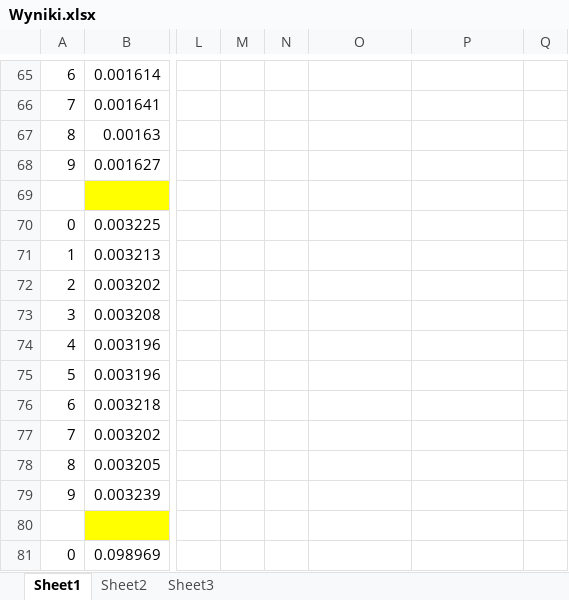
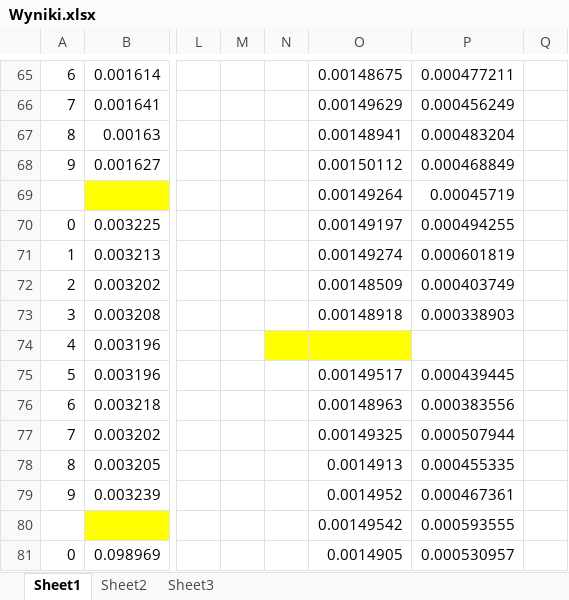
Before and after one commit to mszewczyk91/In-ynierka---ViennaCL, an Excel workbook: praca/Wyniki.xlsx, sheet Sheet1, drawn as a sheet; only a part is shown, gaps mark what is left out; values as stored, in another font and other column widths than the file's, no borders; charts and pictures not drawn; rows hold the shown columns only; the diff covers the shown part only; the diff names each change by its address in the sheet, - before the commit and + after, or states it on an @@ line.

```diff
--- a/praca/Wyniki.xlsx (sheet Sheet1)
+++ b/praca/Wyniki.xlsx (sheet Sheet1)
-O65: (empty)
+O65: 0.00148675
-P65: (empty)
+P65: 0.000477211
-O66: (empty)
+O66: 0.00149629
-P66: (empty)
+P66: 0.000456249
-O67: (empty)
+O67: 0.00148941
-P67: (empty)
+P67: 0.000483204
-O68: (empty)
+O68: 0.00150112
-P68: (empty)
+P68: 0.000468849
-row 69: (empty)
+row 69:  |  |  |  |  | 0.00149264 | 0.00045719
-O70: (empty)
+O70: 0.00149197
-P70: (empty)
+P70: 0.000494255
-O71: (empty)
+O71: 0.00149274
-P71: (empty)
+P71: 0.000601819
-O72: (empty)
+O72: 0.00148509
-P72: (empty)
+P72: 0.000403749
-O73: (empty)
+O73: 0.00148918
-P73: (empty)
+P73: 0.000338903
-N74:O74 fill: none
+N74:O74 fill: #FFFF00
-O75: (empty)
+O75: 0.00149517
-P75: (empty)
+P75: 0.000439445
-O76: (empty)
+O76: 0.00148963
-P76: (empty)
+P76: 0.000383556
-O77: (empty)
+O77: 0.00149325
-P77: (empty)
+P77: 0.000507944
-O78: (empty)
+O78: 0.0014913
-P78: (empty)
+P78: 0.000455335
-O79: (empty)
+O79: 0.0014952
-P79: (empty)
+P79: 0.000467361
-row 80: (empty)
+row 80:  |  |  |  |  | 0.00149542 | 0.000593555
-O81: (empty)
+O81: 0.0014905
-P81: (empty)
+P81: 0.000530957
```
Also changed, not shown: 112 edited cells and cell formats elsewhere in this sheet, charts or pictures, 8 other files.
